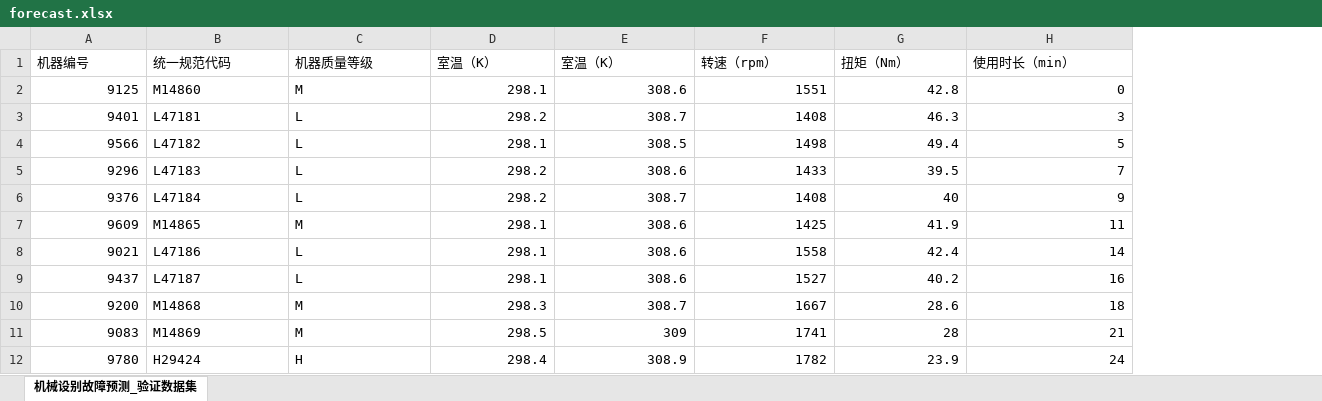
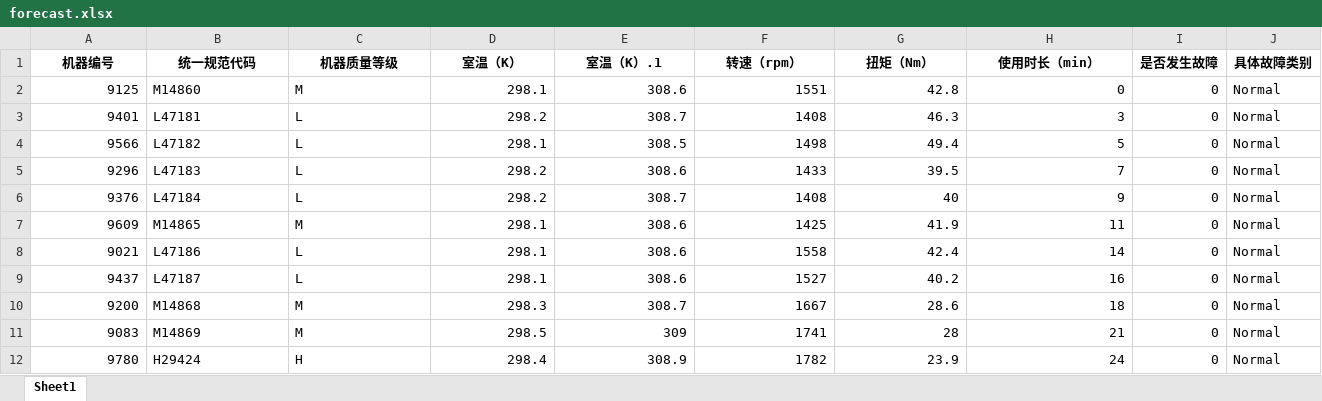
Before and after one commit to patrick-arora/-AI-, an Excel workbook: forecast.xlsx, sheet Sheet1, drawn as a sheet; only a part is shown; values as stored, in another font and other column widths than the file's, no borders; the diff names each change by its address in the sheet, - before the commit and + after, or states it on an @@ line.

```diff
--- a/forecast.xlsx (sheet Sheet1)
+++ b/forecast.xlsx (sheet Sheet1)
-sheet tab: 机械设别故障预测_验证数据集
+sheet tab: Sheet1
+column I (是否发生故障), rows 2-12: all 0
+column J (具体故障类别), rows 2-12: all Normal
@@ A1:H1 bold: off → on, alignment: left → center @@
-E1: 室温（K）
+E1: 室温（K）.1
```
Also changed, not shown: 3 other files.
